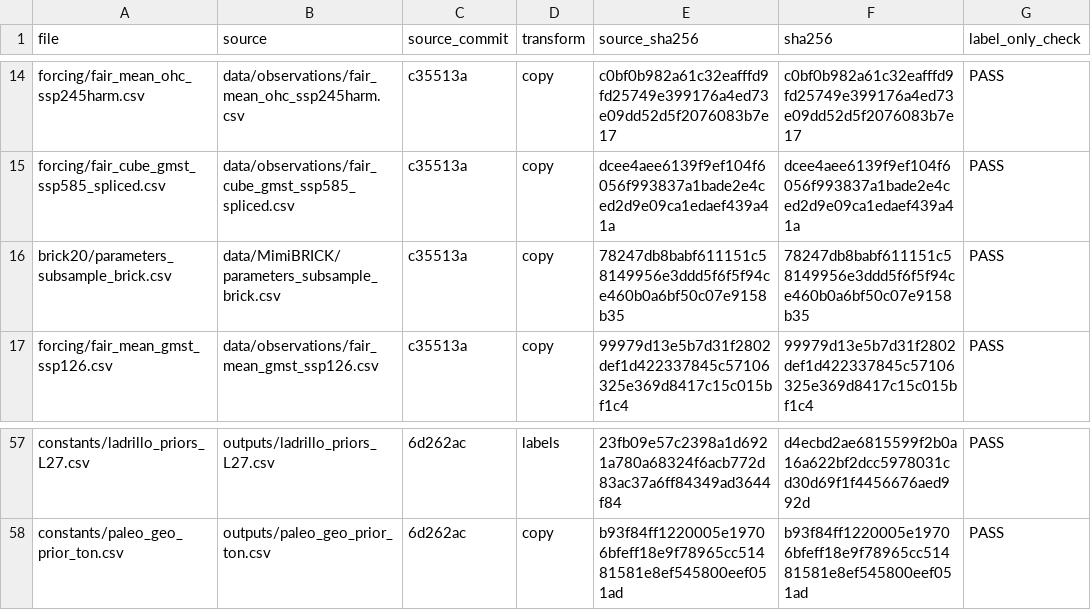
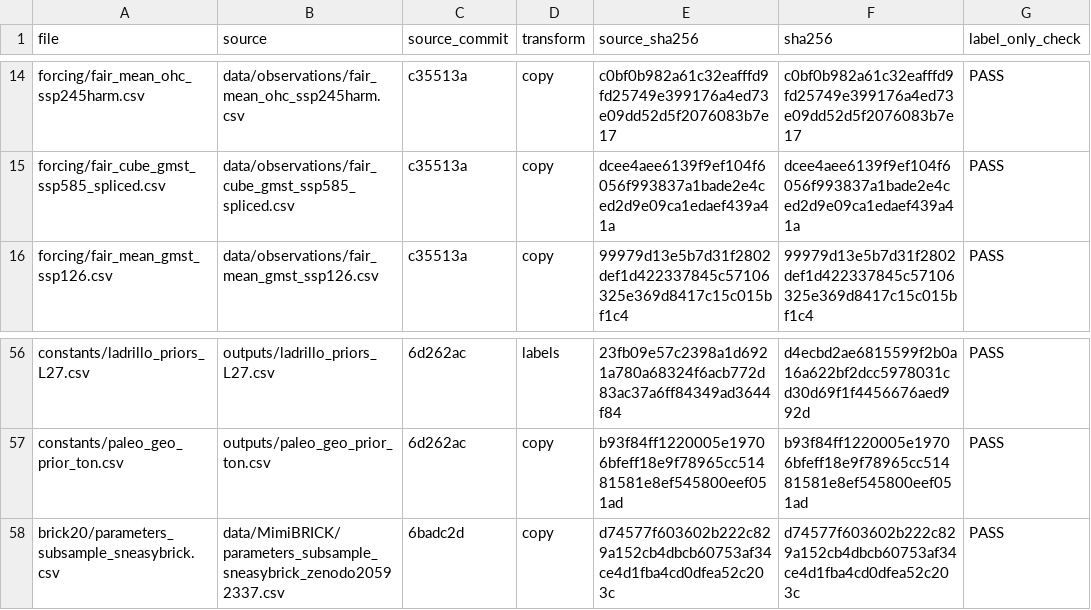
Before and after one commit to msarofim/Ladrillo.jl, a CSV file: data/MANIFEST.csv, drawn as a sheet; only a part is shown, gaps mark what is left out.

```diff
--- a/data/MANIFEST.csv
+++ b/data/MANIFEST.csv
@@ -15,3 +15,2 @@ forcing/fair_mean_ohc_ssp245harm.csv,data/observations/fair_mean_ohc_ssp245harm.
 forcing/fair_cube_gmst_ssp585_spliced.csv,data/observations/fair_cube_gmst_ssp585_spliced.csv,c35513a,copy,dcee4aee6139f9ef104f6056f993837a1bade2e4ced2d9e09ca1edaef439a41a,dcee4aee6139f9ef104f6056f993837a1bade2e4ced2d9e09ca1edaef439a41a,PASS
-brick20/parameters_subsample_brick.csv,data/MimiBRICK/parameters_subsample_brick.csv,c35513a,copy,78247db8babf611151c58149956e3ddd5f6f5f94ce460b0a6bf50c07e9158b35,78247db8babf611151c58149956e3ddd5f6f5f94ce460b0a6bf50c07e9158b35,PASS
 forcing/fair_mean_gmst_ssp126.csv,data/observations/fair_mean_gmst_ssp126.csv,c35513a,copy,99979d13e5b7d31f2802def1d422337845c57106325e369d8417c15c015bf1c4,99979d13e5b7d31f2802def1d422337845c57106325e369d8417c15c015bf1c4,PASS
@@ -58 +57,2 @@ constants/ladrillo_priors_L27.csv,outputs/ladrillo_priors_L27.csv,6d262ac,labels
 constants/paleo_geo_prior_ton.csv,outputs/paleo_geo_prior_ton.csv,6d262ac,copy,b93f84ff1220005e19706bfeff18e9f78965cc51481581e8ef545800eef051ad,b93f84ff1220005e19706bfeff18e9f78965cc51481581e8ef545800eef051ad,PASS
+brick20/parameters_subsample_sneasybrick.csv,data/MimiBRICK/parameters_subsample_sneasybrick_zenodo20592337.csv,6badc2d,copy,d74577f603602b222c829a152cb4dbcb60753af34ce4d1fba4cd0dfea52c203c,d74577f603602b222c829a152cb4dbcb60753af34ce4d1fba4cd0dfea52c203c,PASS
```
Also changed, not shown: 11 other files.
